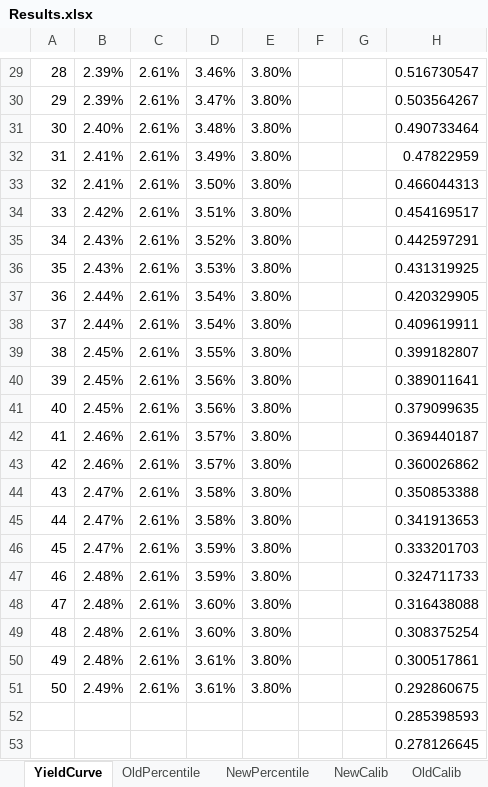
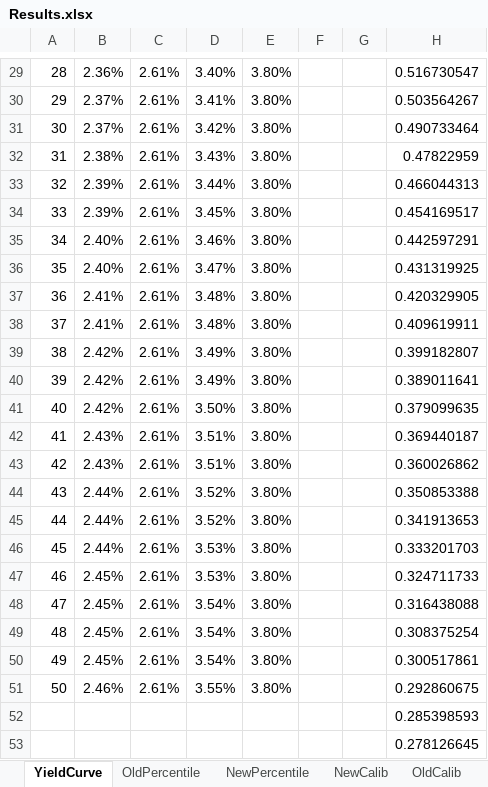
Before and after one commit to rpuchy/CalibTool, an Excel workbook: CalibrationDocumentation/Results.xlsx, sheet YieldCurve, drawn as a sheet; only a part is shown, gaps mark what is left out; values as stored, in another font and other column widths than the file's, no borders; charts and pictures not drawn; the diff covers the shown part only; the diff names each change by its address in the sheet, - before the commit and + after, or states it on an @@ line.

```diff
--- a/CalibrationDocumentation/Results.xlsx (sheet YieldCurve)
+++ b/CalibrationDocumentation/Results.xlsx (sheet YieldCurve)
-B29: 2.39%
+B29: 2.36%
-D29: 3.46%
+D29: 3.40%
-B30: 2.39%
+B30: 2.37%
-D30: 3.47%
+D30: 3.41%
-B31: 2.40%
+B31: 2.37%
-D31: 3.48%
+D31: 3.42%
-B32: 2.41%
+B32: 2.38%
-D32: 3.49%
+D32: 3.43%
-B33: 2.41%
+B33: 2.39%
-D33: 3.50%
+D33: 3.44%
-B34: 2.42%
+B34: 2.39%
-D34: 3.51%
+D34: 3.45%
-B35:B36: 2.43%
+B35:B36: 2.40%
-D35: 3.52%
+D35: 3.46%
-D36: 3.53%
+D36: 3.47%
-B37:B38: 2.44%
+B37:B38: 2.41%
-D37:D38: 3.54%
+D37:D38: 3.48%
-B39:B41: 2.45%
+B39:B41: 2.42%
-D39: 3.55%
+D39: 3.49%
-D40: 3.56%
+D40: 3.49%
-D41: 3.56%
+D41: 3.50%
-B42:B43: 2.46%
+B42:B43: 2.43%
-D42:D43: 3.57%
+D42:D43: 3.51%
-B44:B46: 2.47%
+B44:B46: 2.44%
-D44:D45: 3.58%
+D44:D45: 3.52%
-D46:D47: 3.59%
+D46:D47: 3.53%
-B47:B50: 2.48%
+B47:B50: 2.45%
-D48:D49: 3.60%
+D48:D49: 3.54%
-D50: 3.61%
+D50: 3.54%
-B51: 2.49%
+B51: 2.46%
-D51: 3.61%
+D51: 3.55%
```
Also changed, not shown: 2 added rows, 2 removed rows and 52 edited cells elsewhere in this sheet, charts or pictures, CalibrationDocumentation/bin/Debug/Results.xlsx, 12 other files.
